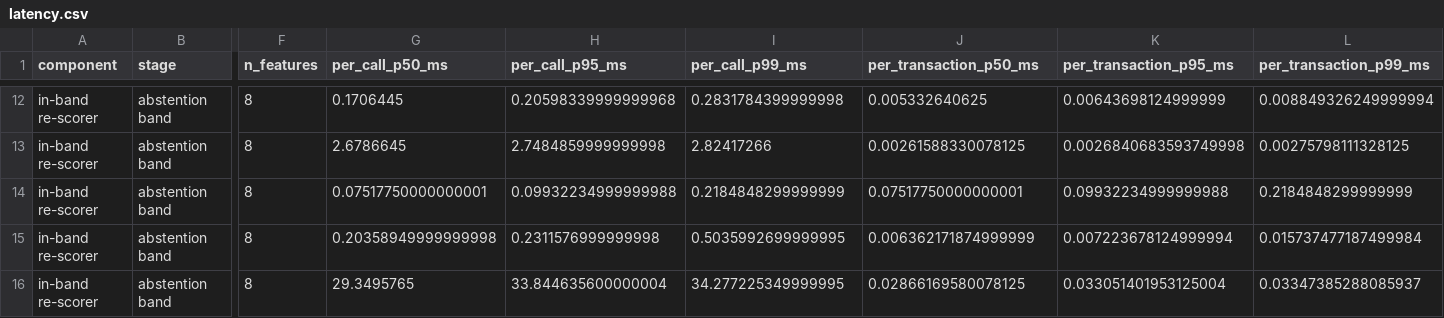
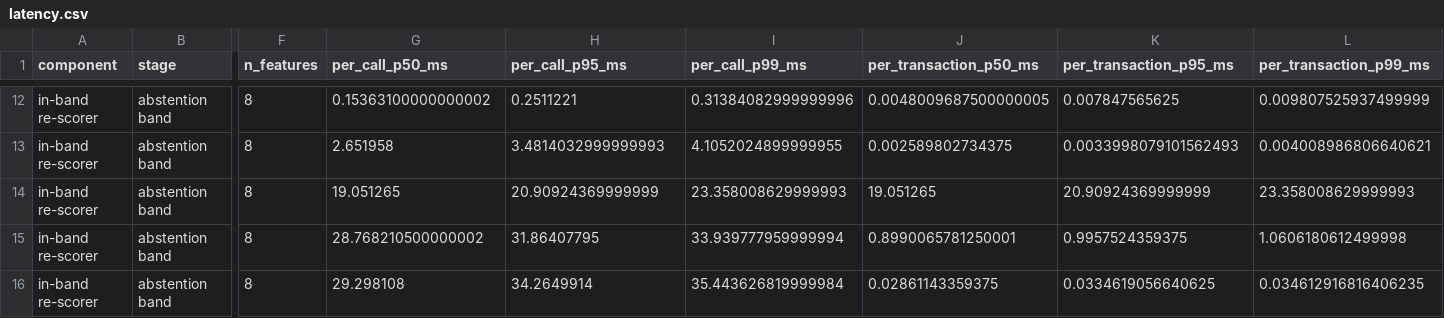
Before and after one commit to thedaemon-wizard/Global_Quantum_AI_Challenge_HSBC, a CSV file: results/tables/latency.csv, drawn as a sheet; only a part is shown, gaps mark what is left out; the diff covers the shown part only; the diff names each change by its address in the sheet, - before the commit and + after, or states it on an @@ line.

```diff
--- a/results/tables/latency.csv
+++ b/results/tables/latency.csv
-G12 (per_call_p50_ms): 0.1706445
+G12 (per_call_p50_ms): 0.15363100000000002
-H12 (per_call_p95_ms): 0.20598339999999968
+H12 (per_call_p95_ms): 0.2511221
-I12 (per_call_p99_ms): 0.2831784399999998
+I12 (per_call_p99_ms): 0.31384082999999996
-J12 (per_transaction_p50_ms): 0.005332640625
+J12 (per_transaction_p50_ms): 0.0048009687500000005
-K12 (per_transaction_p95_ms): 0.00643698124999999
+K12 (per_transaction_p95_ms): 0.007847565625
-L12 (per_transaction_p99_ms): 0.008849326249999994
+L12 (per_transaction_p99_ms): 0.009807525937499999
-G13 (per_call_p50_ms): 2.6786645
+G13 (per_call_p50_ms): 2.651958
-H13 (per_call_p95_ms): 2.7484859999999998
+H13 (per_call_p95_ms): 3.4814032999999993
-I13 (per_call_p99_ms): 2.82417266
+I13 (per_call_p99_ms): 4.1052024899999955
-J13 (per_transaction_p50_ms): 0.00261588330078125
+J13 (per_transaction_p50_ms): 0.002589802734375
-K13 (per_transaction_p95_ms): 0.0026840683593749998
+K13 (per_transaction_p95_ms): 0.0033998079101562493
-L13 (per_transaction_p99_ms): 0.00275798111328125
+L13 (per_transaction_p99_ms): 0.004008986806640621
-G14 (per_call_p50_ms): 0.07517750000000001
+G14 (per_call_p50_ms): 19.051265
-H14 (per_call_p95_ms): 0.09932234999999988
+H14 (per_call_p95_ms): 20.90924369999999
-I14 (per_call_p99_ms): 0.2184848299999999
+I14 (per_call_p99_ms): 23.358008629999993
-J14 (per_transaction_p50_ms): 0.07517750000000001
+J14 (per_transaction_p50_ms): 19.051265
-K14 (per_transaction_p95_ms): 0.09932234999999988
+K14 (per_transaction_p95_ms): 20.90924369999999
-L14 (per_transaction_p99_ms): 0.2184848299999999
+L14 (per_transaction_p99_ms): 23.358008629999993
-G15 (per_call_p50_ms): 0.20358949999999998
+G15 (per_call_p50_ms): 28.768210500000002
-H15 (per_call_p95_ms): 0.2311576999999998
+H15 (per_call_p95_ms): 31.86407795
-I15 (per_call_p99_ms): 0.5035992699999995
+I15 (per_call_p99_ms): 33.939777959999994
-J15 (per_transaction_p50_ms): 0.006362171874999999
+J15 (per_transaction_p50_ms): 0.8990065781250001
-K15 (per_transaction_p95_ms): 0.007223678124999994
+K15 (per_transaction_p95_ms): 0.9957524359375
-L15 (per_transaction_p99_ms): 0.015737477187499984
+L15 (per_transaction_p99_ms): 1.0606180612499998
-G16 (per_call_p50_ms): 29.3495765
+G16 (per_call_p50_ms): 29.298108
-H16 (per_call_p95_ms): 33.844635600000004
+H16 (per_call_p95_ms): 34.2649914
-I16 (per_call_p99_ms): 34.277225349999995
+I16 (per_call_p99_ms): 35.443626819999984
-J16 (per_transaction_p50_ms): 0.02866169580078125
+J16 (per_transaction_p50_ms): 0.02861143359375
-K16 (per_transaction_p95_ms): 0.033051401953125004
+K16 (per_transaction_p95_ms): 0.0334619056640625
-L16 (per_transaction_p99_ms): 0.03347385288085937
+L16 (per_transaction_p99_ms): 0.034612916816406235
```
Also changed, not shown: 93 edited cells elsewhere in this file, 12 other files.
